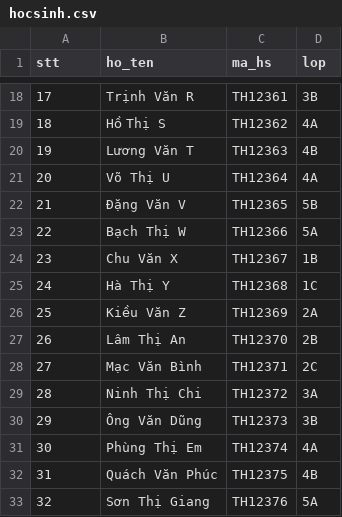
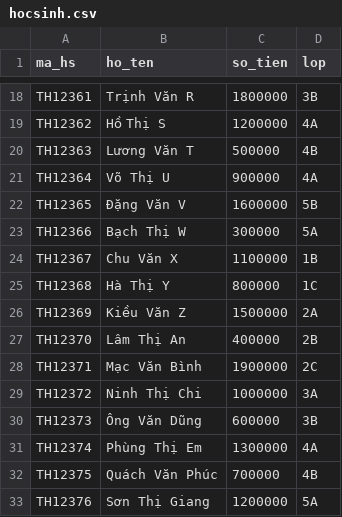
Before and after one commit to dphong281/Quan-ly-hoc-sinh-truong-tieu-hoc-Quang-Trung, a CSV file: Sanpham/database/hocsinh.csv, drawn as a sheet; only a part is shown, gaps mark what is left out; the diff covers the shown part only.

```diff
--- a/Sanpham/database/hocsinh.csv
+++ b/Sanpham/database/hocsinh.csv
@@ -1 +1 @@
-stt,ho_ten,ma_hs,lop
+ma_hs,ho_ten,so_tien,lop
@@ -18,16 +18,16 @@ stt,ho_ten,ma_hs,lop
-17,Trịnh Văn R,TH12361,3B
-18,Hồ Thị S,TH12362,4A
-19,Lương Văn T,TH12363,4B
-20,Võ Thị U,TH12364,4A
-21,Đặng Văn V,TH12365,5B
-22,Bạch Thị W,TH12366,5A
-23,Chu Văn X,TH12367,1B
-24,Hà Thị Y,TH12368,1C
-25,Kiều Văn Z,TH12369,2A
-26,Lâm Thị An,TH12370,2B
-27,Mạc Văn Bình,TH12371,2C
-28,Ninh Thị Chi,TH12372,3A
-29,Ông Văn Dũng,TH12373,3B
-30,Phùng Thị Em,TH12374,4A
-31,Quách Văn Phúc,TH12375,4B
-32,Sơn Thị Giang,TH12376,5A
+TH12361,Trịnh Văn R,1800000,3B
+TH12362,Hồ Thị S,1200000,4A
+TH12363,Lương Văn T,500000,4B
+TH12364,Võ Thị U,900000,4A
+TH12365,Đặng Văn V,1600000,5B
+TH12366,Bạch Thị W,300000,5A
+TH12367,Chu Văn X,1100000,1B
+TH12368,Hà Thị Y,800000,1C
+TH12369,Kiều Văn Z,1500000,2A
+TH12370,Lâm Thị An,400000,2B
+TH12371,Mạc Văn Bình,1900000,2C
+TH12372,Ninh Thị Chi,1000000,3A
+TH12373,Ông Văn Dũng,600000,3B
+TH12374,Phùng Thị Em,1300000,4A
+TH12375,Quách Văn Phúc,700000,4B
+TH12376,Sơn Thị Giang,1200000,5A
```
Also changed, not shown: 68 edited cells elsewhere in this file, 1 other file.
